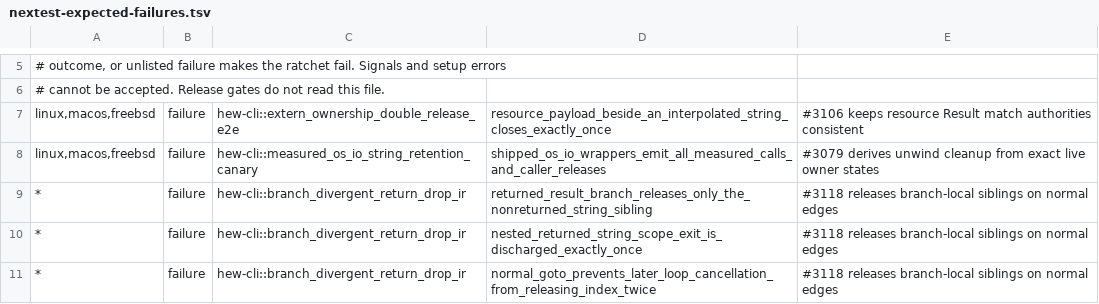
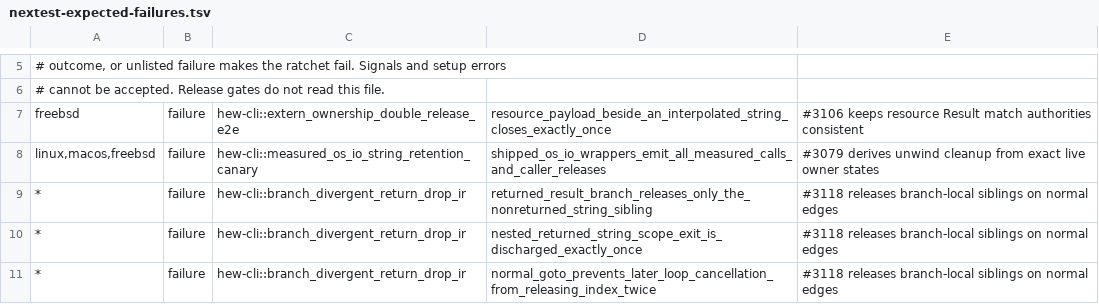
Before and after one commit to hew-lang/hew, a TSV file: scripts/nextest-expected-failures.tsv, drawn as a sheet; only a part is shown, gaps mark what is left out.

Commit message:
test(ratchet): narrow the #3106 expected failure to the platform still red
`resource_payload_beside_an_interpolated_string_closes_exactly_once` now
passes on Linux and macOS - CI reports it as an expected failure that passed,
which fails the job. The row keeps its FreeBSD claim because no FreeBSD run
has been observed on this branch.

```diff
--- a/scripts/nextest-expected-failures.tsv
+++ b/scripts/nextest-expected-failures.tsv
@@ -6,3 +6,3 @@
 # cannot be accepted. Release gates do not read this file.
-linux,macos,freebsd	failure	hew-cli::extern_ownership_double_release_e2e	resource_payload_beside_an_interpolated_string_closes_exactly_once	#3106 keeps resource Result match authorities consistent
+freebsd	failure	hew-cli::extern_ownership_double_release_e2e	resource_payload_beside_an_interpolated_string_closes_exactly_once	#3106 keeps resource Result match authorities consistent
 linux,macos,freebsd	failure	hew-cli::measured_os_io_string_retention_canary	shipped_os_io_wrappers_emit_all_measured_calls_and_caller_releases	#3079 derives unwind cleanup from exact live owner states
```
